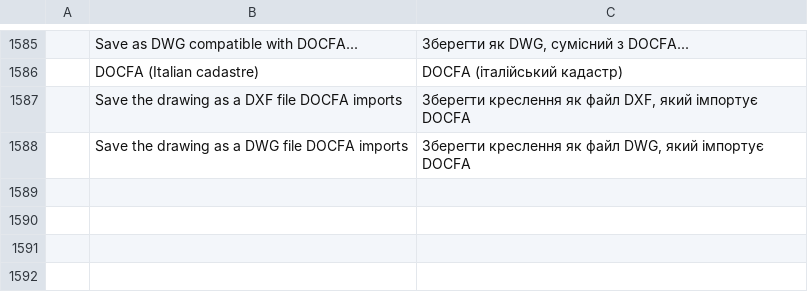
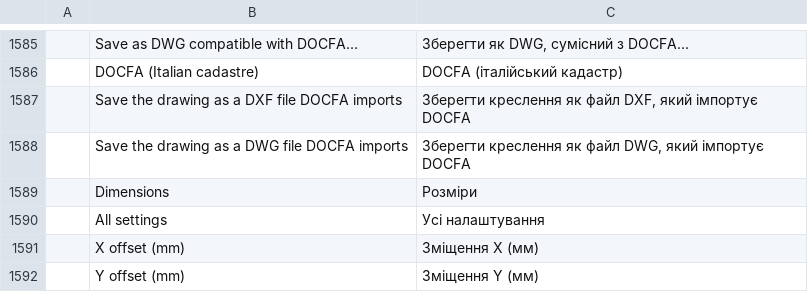
Before and after one commit to KvasFan/cadcraft, a TSV file: crates/ui-egui/src/i18n/uk.tsv, drawn as a sheet; only a part is shown, gaps mark what is left out; the diff names each change by its address in the sheet, - before the commit and + after, or states it on an @@ line.

```diff
--- a/crates/ui-egui/src/i18n/uk.tsv
+++ b/crates/ui-egui/src/i18n/uk.tsv
+row 1589:  | Dimensions | Розміри
+row 1590:  | All settings | Усі налаштування
+row 1591:  | X offset (mm) | Зміщення X (мм)
+row 1592:  | Y offset (mm) | Зміщення Y (мм)
```
Also changed, not shown: crates/ui-egui/src/i18n/it.tsv, 2 other files.
